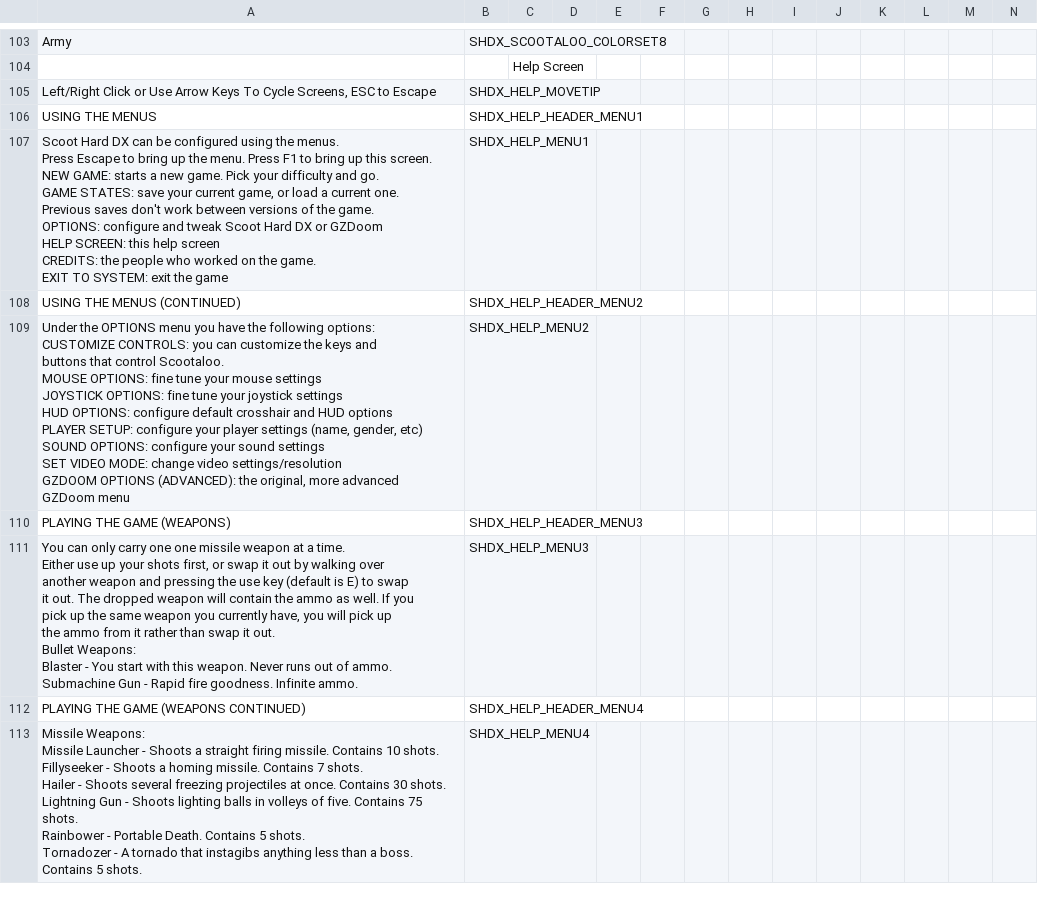
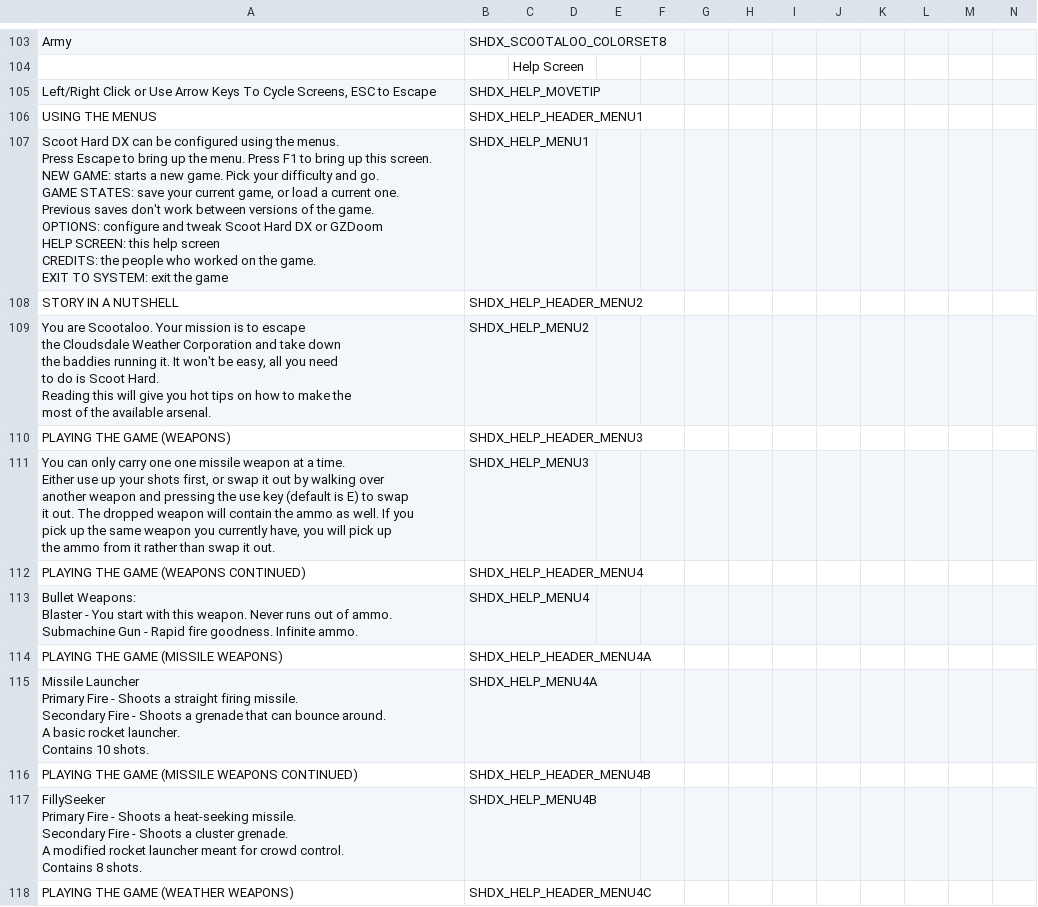
Before and after one commit to marius851000/ScootHardDX, a CSV file: LANGUAGE.csv, drawn as a sheet; only a part is shown, gaps mark what is left out; rows hold the shown columns only; ↵ is a line break in a cell; the diff covers the shown part only; the diff names each change by its address in the sheet, - before the commit and + after, or states it on an @@ line.

Commit message:
Update Help Screen to include information about the alt-fires, remove outdated menu information.

```diff
--- a/LANGUAGE.csv
+++ b/LANGUAGE.csv
-A108: USING THE MENUS (CONTINUED)
+A108: STORY IN A NUTSHELL
-A109: Under the OPTIONS menu you have the following options: ↵ CUSTOMIZE CONTROLS: you can customize the keys and ↵ buttons that control Scootaloo. ↵ MOUSE OPTIONS: fine tune your mouse settings ↵ JOYSTICK OPTIONS: fine tune your joystick settings ↵ HUD OPTIONS: configure default crosshair and HUD options ↵ PLAYER SETUP: configure your player settings (name, gender, etc) ↵ SOUND OPTIONS: configure your sound settings ↵ SET VIDEO MODE: change video settings/resolution ↵ GZDOOM OPTIONS (ADVANCED): the original, more advanced ↵ GZDoom menu
+A109: You are Scootaloo. Your mission is to escape ↵ the Cloudsdale Weather Corporation and take down ↵ the baddies running it. It won't be easy, all you need ↵ to do is Scoot Hard. ↵ Reading this will give you hot tips on how to make the ↵ most of the available arsenal.
-A111: …it out. ↵ Bullet Weapons: ↵ Blaster - You start with this weapon. Never runs out of ammo. ↵ Submachine Gun - Rapid fire goodness. Infinite ammo.
+A111: …it out.
-A113: Missile Weapons: ↵ Missile Launcher - Shoots a straight firing missile. Contains 10 shots. ↵ Fillyseeker - Shoots a homing missile. Contains 7 shots. ↵ Hailer - Shoots several freezing projectiles at once. Contains 30 shots. ↵ Lightning Gun - Shoots lighting balls in volleys of five. Contains 75 shots. ↵ Rainbower - Portable Death. Contains 5 shots. ↵ Tornadozer - A tornado that instagibs anything less than a boss. Contains 5 shots.
+A113: Bullet Weapons: ↵ Blaster - You start with this weapon. Never runs out of ammo. ↵ Submachine Gun - Rapid fire goodness. Infinite ammo.
+row 114: PLAYING THE GAME (MISSILE WEAPONS) | SHDX_HELP_HEADER_MENU4A
+row 115: Missile Launcher ↵ Primary Fire - Shoots a straight firing missile. ↵ Secondary Fire - Shoots a grenade that can bounce around. ↵ A basic rocket launcher. ↵ Contains 10 shots. | SHDX_HELP_MENU4A
+row 116: PLAYING THE GAME (MISSILE WEAPONS CONTINUED) | SHDX_HELP_HEADER_MENU4B
+row 117: FillySeeker ↵ Primary Fire - Shoots a heat-seeking missile. ↵ Secondary Fire - Shoots a cluster grenade. ↵ A modified rocket launcher meant for crowd control. ↵ Contains 8 shots. | SHDX_HELP_MENU4B
+row 118: PLAYING THE GAME (WEATHER WEAPONS) | SHDX_HELP_HEADER_MENU4C
```
Also changed, not shown: 7 added rows and 1 edited cell elsewhere in this file, 3 other files.
